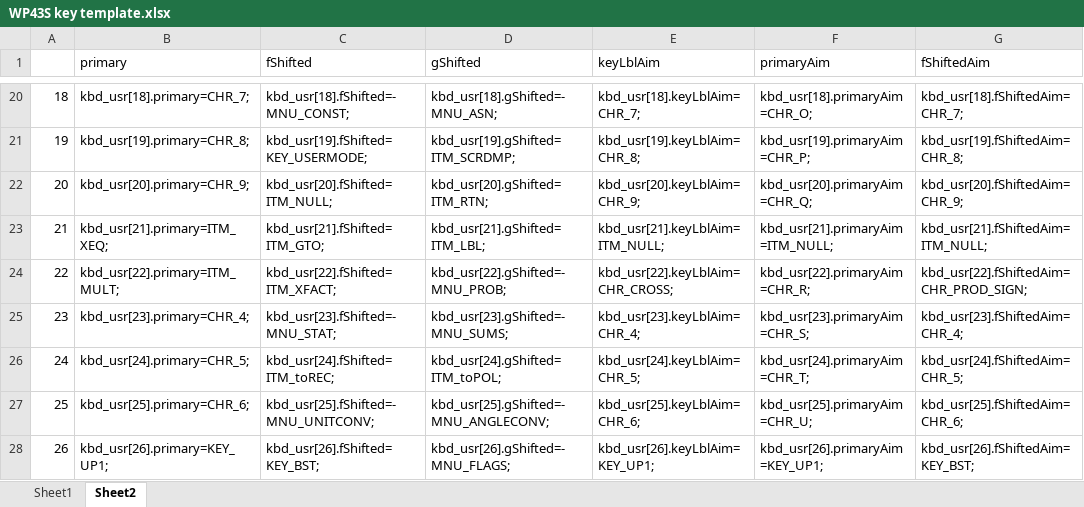
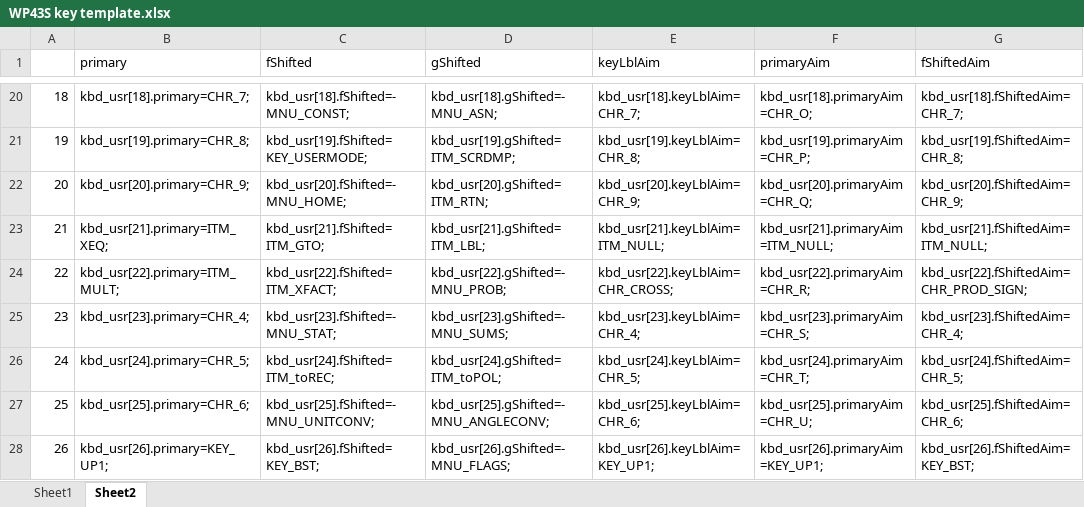
Before and after one commit to semi-simple/C43-mirror, an Excel workbook: src/WP43S key template.xlsx, sheet Sheet2, drawn as a sheet; only a part is shown, gaps mark what is left out; values as stored, in another font and other column widths than the file's, no borders; the diff names each change by its address in the sheet, - before the commit and + after, or states it on an @@ line.

```diff
--- a/src/WP43S key template.xlsx (sheet Sheet2)
+++ b/src/WP43S key template.xlsx (sheet Sheet2)
-C22 (fShifted): kbd_usr[20].fShifted=ITM_NULL;
+C22 (fShifted): kbd_usr[20].fShifted=-MNU_HOME;
```
Also changed, not shown: sheet Sheet1, src/items.xlsx, 4 other files.
